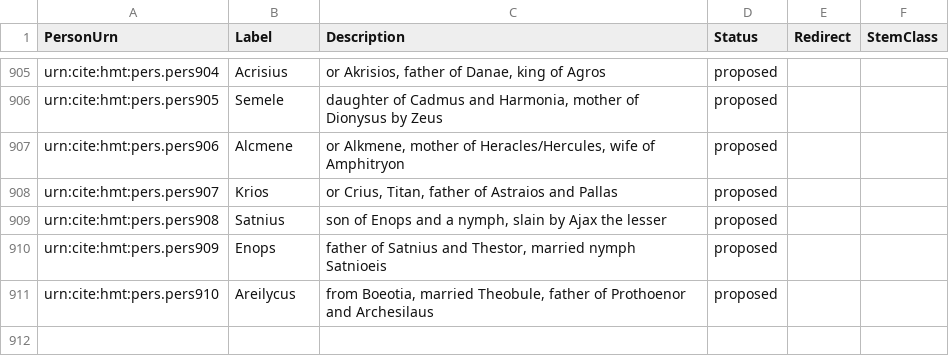
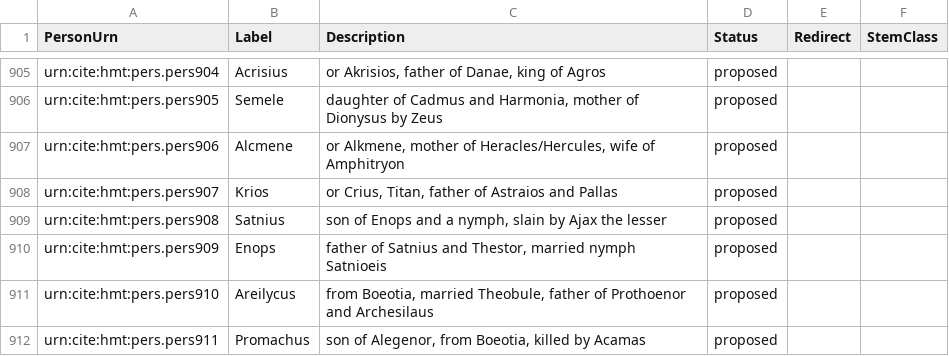
Before and after one commit to homermultitext/hmt-authlists, a CSV file: data/hmtnames.csv, drawn as a sheet; only a part is shown, gaps mark what is left out.

Commit message:
Update hmtnames.csv
added Promachus

```diff
--- a/data/hmtnames.csv
+++ b/data/hmtnames.csv
@@ -911 +911,2 @@ urn:cite:hmt:pers.pers909,Enops,"father of Satnius and Thestor, married nymph Sa
 urn:cite:hmt:pers.pers910,Areilycus,"from Boeotia, married Theobule, father of Prothoenor and Archesilaus",proposed,,
+urn:cite:hmt:pers.pers911,Promachus,"son of Alegenor, from Boeotia, killed by Acamas",proposed,,
```
